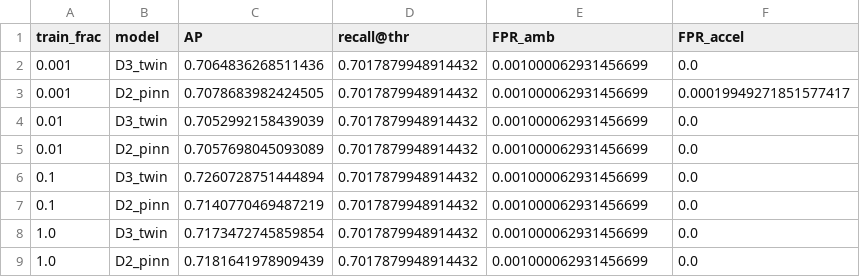
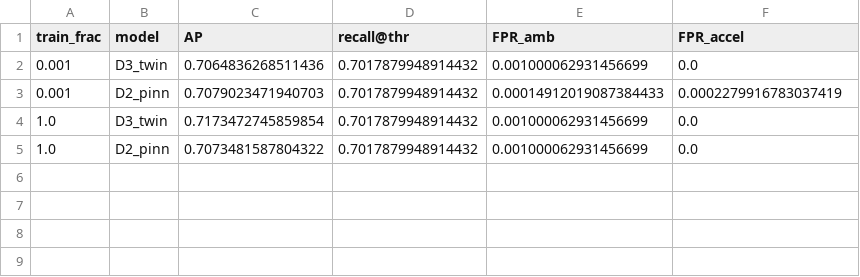
Before and after one commit to ihmorol/pinn-cps-robo, a CSV file: experiments/m4-attribution/results/attribution.csv, drawn as a sheet.

Commit message:
research(results): M4 closed — lambda sweep confirms robust negative; phase -> M5 paper

```diff
--- a/experiments/m4-attribution/results/attribution.csv
+++ b/experiments/m4-attribution/results/attribution.csv
@@ -2,8 +2,4 @@ train_frac,model,AP,recall@thr,FPR_amb,FPR_accel
 0.001,D3_twin,0.7064836268511436,0.7017879948914432,0.001000062931456699,0.0
-0.001,D2_pinn,0.7078683982424505,0.7017879948914432,0.001000062931456699,0.00019949271851577417
-0.01,D3_twin,0.7052992158439039,0.7017879948914432,0.001000062931456699,0.0
-0.01,D2_pinn,0.7057698045093089,0.7017879948914432,0.001000062931456699,0.0
-0.1,D3_twin,0.7260728751444894,0.7017879948914432,0.001000062931456699,0.0
-0.1,D2_pinn,0.7140770469487219,0.7017879948914432,0.001000062931456699,0.0
+0.001,D2_pinn,0.7079023471940703,0.7017879948914432,0.00014912019087384433,0.0002279916783037419
 1.0,D3_twin,0.7173472745859854,0.7017879948914432,0.001000062931456699,0.0
-1.0,D2_pinn,0.7181641978909439,0.7017879948914432,0.001000062931456699,0.0
+1.0,D2_pinn,0.7073481587804322,0.7017879948914432,0.001000062931456699,0.0
```
Also changed, not shown: 5 other files.
